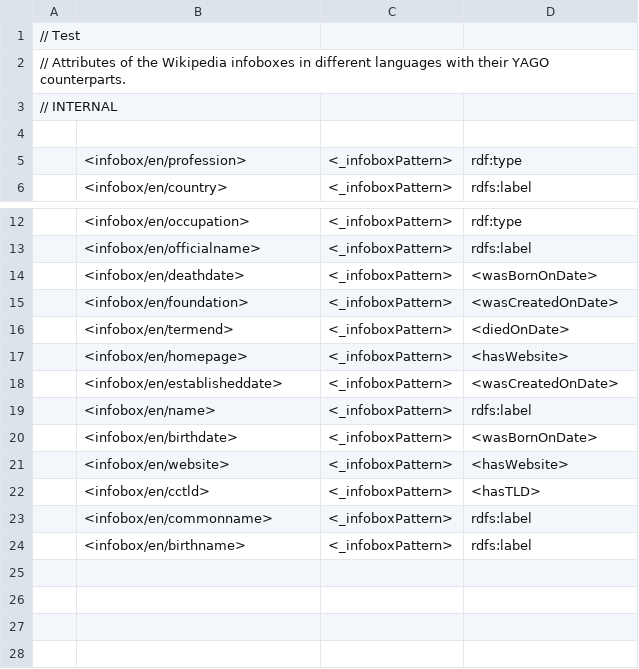
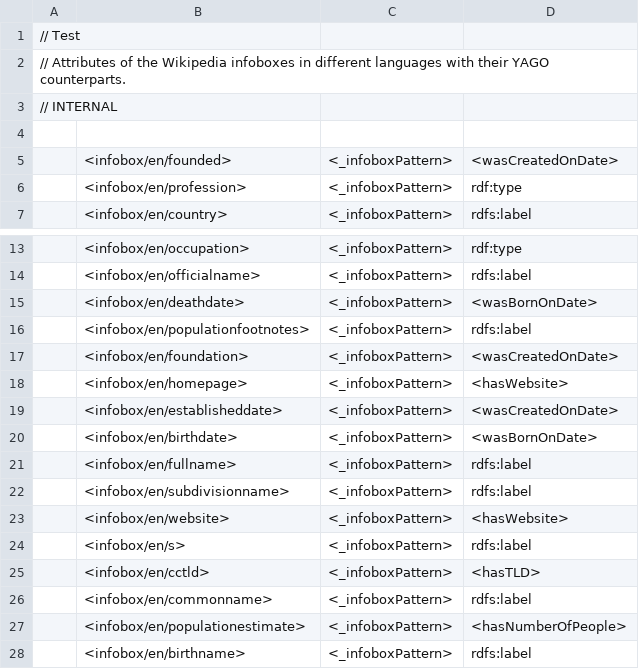
Before and after one commit to yago-naga/yago3, a TSV file: testCases/fromThemes.AttributeMatcher/en/goldOutput/matchedAttributes_en.tsv, drawn as a sheet; only a part is shown, gaps mark what is left out.

```diff
--- a/testCases/fromThemes.AttributeMatcher/en/goldOutput/matchedAttributes_en.tsv
+++ b/testCases/fromThemes.AttributeMatcher/en/goldOutput/matchedAttributes_en.tsv
@@ -4,2 +4,3 @@
 
+	<infobox/en/founded>	<_infoboxPattern>	<wasCreatedOnDate>
 	<infobox/en/profession>	<_infoboxPattern>	rdf:type
@@ -14,11 +15,14 @@
 	<infobox/en/deathdate>	<_infoboxPattern>	<wasBornOnDate>
+	<infobox/en/populationfootnotes>	<_infoboxPattern>	rdfs:label
 	<infobox/en/foundation>	<_infoboxPattern>	<wasCreatedOnDate>
-	<infobox/en/termend>	<_infoboxPattern>	<diedOnDate>
 	<infobox/en/homepage>	<_infoboxPattern>	<hasWebsite>
 	<infobox/en/establisheddate>	<_infoboxPattern>	<wasCreatedOnDate>
-	<infobox/en/name>	<_infoboxPattern>	rdfs:label
 	<infobox/en/birthdate>	<_infoboxPattern>	<wasBornOnDate>
+	<infobox/en/fullname>	<_infoboxPattern>	rdfs:label
+	<infobox/en/subdivisionname>	<_infoboxPattern>	rdfs:label
 	<infobox/en/website>	<_infoboxPattern>	<hasWebsite>
+	<infobox/en/s>	<_infoboxPattern>	rdfs:label
 	<infobox/en/cctld>	<_infoboxPattern>	<hasTLD>
 	<infobox/en/commonname>	<_infoboxPattern>	rdfs:label
+	<infobox/en/populationestimate>	<_infoboxPattern>	<hasNumberOfPeople>
 	<infobox/en/birthname>	<_infoboxPattern>	rdfs:label
```
Also changed, not shown: 15 other files.
